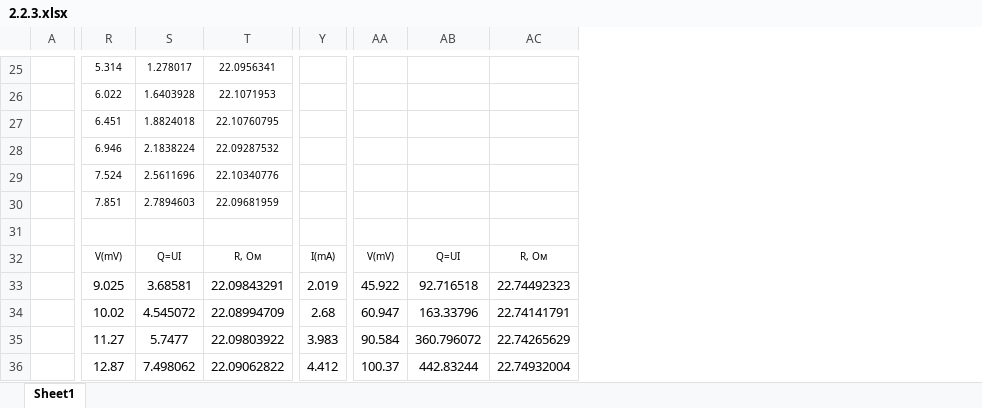
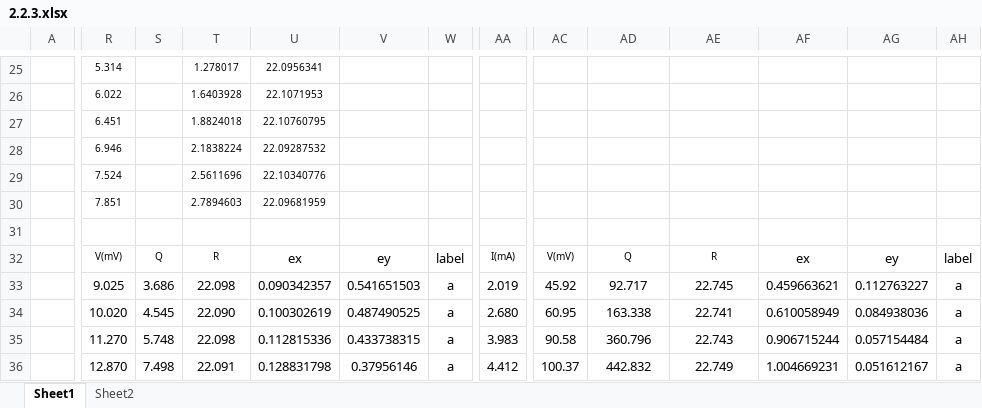
Before and after one commit to barsikkeglya/mipt_dgap, an Excel workbook: 2_semester/labs/lab_2_2_3/2.2.3.xlsx, sheet Sheet1, drawn as a sheet; only a part is shown, gaps mark what is left out; values as stored, in another font and other column widths than the file's, no borders; addresses are those after the commit; the diff covers the shown part only; the diff names each change by its address in the sheet, - before the commit and + after, or states it on an @@ line.

```diff
--- a/2_semester/labs/lab_2_2_3/2.2.3.xlsx (sheet Sheet1)
+++ b/2_semester/labs/lab_2_2_3/2.2.3.xlsx (sheet Sheet1)
+sheet tab: Sheet2
+column S, rows 32-36: Q | 3.686 | 4.545 | 5.748 | 7.498
+column V, rows 32-36: ey | 0.541651503 | 0.487490525 | 0.433738315 | 0.37956146
+column W, rows 32-36: label | a | a | a | a
+column AF, rows 32-36: ex | 0.459663621 | 0.610058949 | 0.906715244 | 1.004669231
+column AG, rows 32-36: ey | 0.112763227 | 0.084938036 | 0.057154484 | 0.051612167
+column AH, rows 32-36: label | a | a | a | a
-T32: Q=UI
+T32: R
-U32: R, Ом
+U32: ex
@@ U32 text size: larger @@
-AD32: Q=UI
+AD32: Q
-AE32: R, Ом
+AE32: R
-T33: 3.68581
+T33: 22.098
-U33: 22.09843291
+U33: 0.090342357
-AC33: 45.922
+AC33: 45.92
-AD33: 92.716518
+AD33: 92.717
-AE33: 22.74492323
+AE33: 22.745
-R34: 10.02
+R34: 10.020
-T34: 4.545072
+T34: 22.090
-U34: 22.08994709
+U34: 0.100302619
-AA34: 2.68
+AA34: 2.680
-AC34: 60.947
+AC34: 60.95
-AD34: 163.33796
+AD34: 163.338
-AE34: 22.74141791
+AE34: 22.741
-R35: 11.27
+R35: 11.270
-T35: 5.7477
+T35: 22.098
-U35: 22.09803922
+U35: 0.112815336
-AC35: 90.584
+AC35: 90.58
-AD35: 360.796072
+AD35: 360.796
-AE35: 22.74265629
+AE35: 22.743
-R36: 12.87
+R36: 12.870
-T36: 7.498062
+T36: 22.091
-U36: 22.09062822
+U36: 0.128831798
-AD36: 442.83244
+AD36: 442.832
-AE36: 22.74932004
+AE36: 22.749
```
Also changed, not shown: 12 added rows, 12 removed rows, 1 removed column, 154 edited cells and cell formats elsewhere in this sheet, formulas that keep their value, 2_semester/labs/lab_2_1_2/Book2.xlsx, 10 other files.
